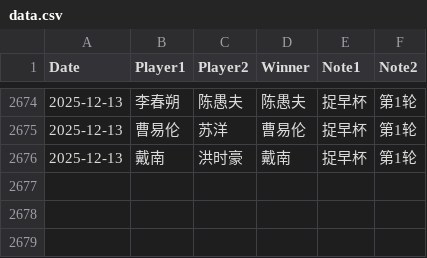
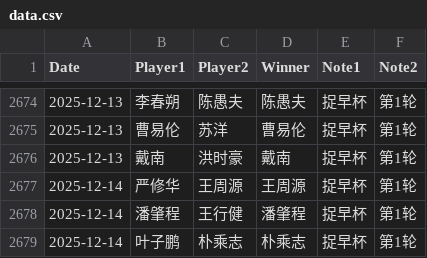
Before and after one commit to dingyang-2025/tx-go-ratings, a CSV file: data.csv, drawn as a sheet; only a part is shown, gaps mark what is left out; the diff names each change by its address in the sheet, - before the commit and + after, or states it on an @@ line.

Commit message:
Update data.csv

```diff
--- a/data.csv
+++ b/data.csv
+row 2677: 2025-12-14 | 严修华 | 王周源 | 王周源 | 捉早杯 | 第1轮
+row 2678: 2025-12-14 | 潘肇程 | 王行健 | 潘肇程 | 捉早杯 | 第1轮
+row 2679: 2025-12-14 | 叶子鹏 | 朴乘志 | 朴乘志 | 捉早杯 | 第1轮
```
